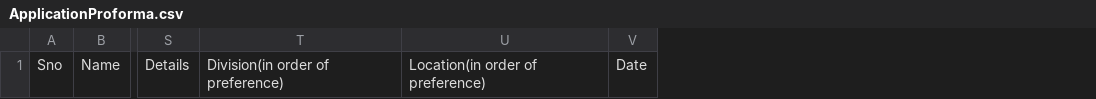
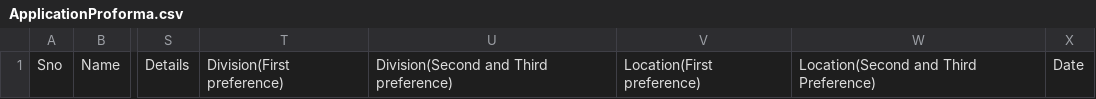
Before and after one commit to PrateekPandey7/ApplicationProforma, a CSV file: ApplicationProforma.csv, drawn as a sheet; only a part is shown, gaps mark what is left out; removed rows and columns are numbered as before the commit, all else as after; the diff names each change by its address in the sheet, - before the commit and + after, or states it on an @@ line.

```diff
--- a/ApplicationProforma.csv
+++ b/ApplicationProforma.csv
-column T, row 1: Division(in order of preference)
-column U, row 1: Location(in order of preference)
+column T, row 1: Division(First preference)
+column U, row 1: Division(Second and Third preference)
+column V, row 1: Location(First preference)
+column W, row 1: Location(Second and Third Preference)
```
Also changed, not shown: 4 other files.
